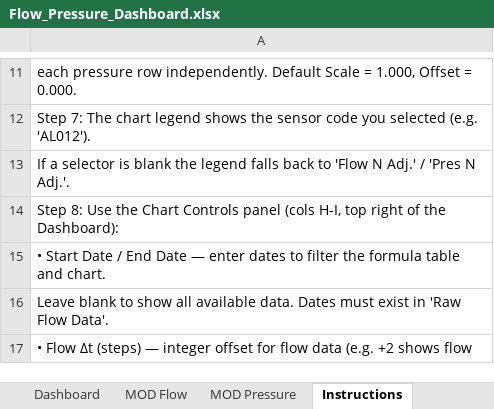
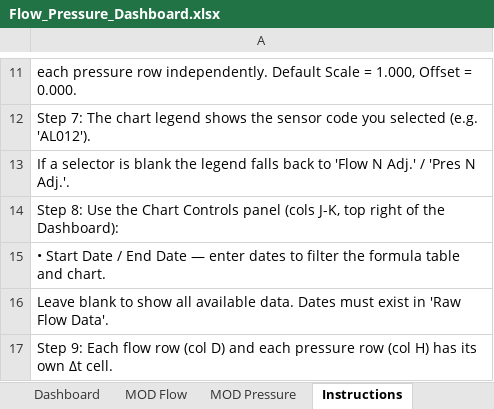
Before and after one commit to IBonsaiBob/flow-pressure-dashboard, an Excel workbook: Flow_Pressure_Dashboard.xlsx, sheet Instructions, drawn as a sheet; only a part is shown, gaps mark what is left out; values as stored, in another font and other column widths than the file's, no borders; the diff covers the shown part only; the diff names each change by its address in the sheet, - before the commit and + after, or states it on an @@ line.

```diff
--- a/Flow_Pressure_Dashboard.xlsx (sheet Instructions)
+++ b/Flow_Pressure_Dashboard.xlsx (sheet Instructions)
-A14: …panel (cols H-I, top right…
+A14: …panel (cols J-K, top right…
-A17: • Flow Δt (steps) — integer offset for flow data (e.g. +2 shows flow
+A17: Step 9: Each flow row (col D) and each pressure row (col H) has its own Δt cell.
```
Also changed, not shown: 7 edited cells elsewhere in this sheet, sheet Dashboard, charts or pictures, 1 other file.
